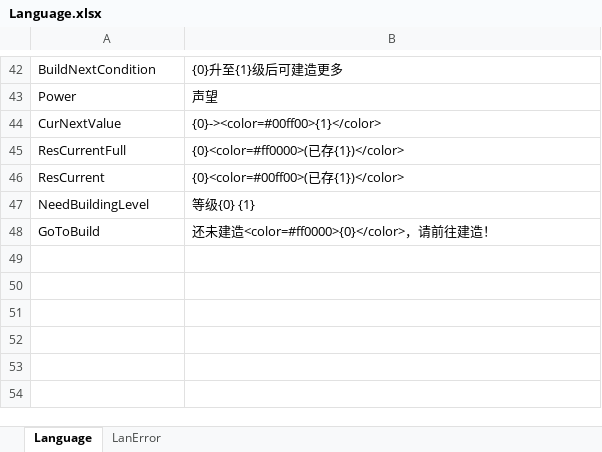
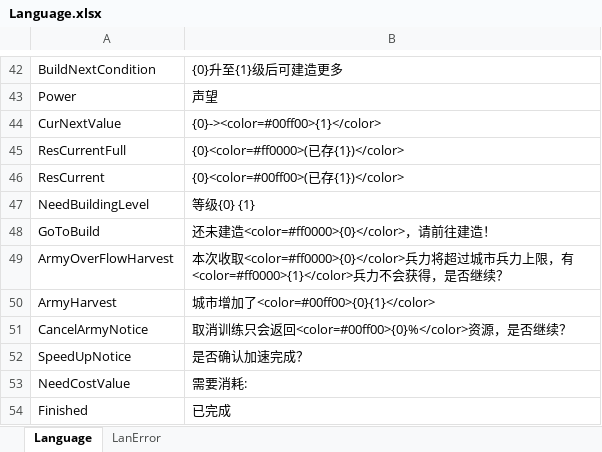
Before and after one commit to shanteng/CS, an Excel workbook: Excel/Language.xlsx, sheet Language, drawn as a sheet; only a part is shown, gaps mark what is left out; values as stored, in another font and other column widths than the file's, no borders; the diff names each change by its address in the sheet, - before the commit and + after, or states it on an @@ line.

```diff
--- a/Excel/Language.xlsx (sheet Language)
+++ b/Excel/Language.xlsx (sheet Language)
+row 49: ArmyOverFlowHarvest | 本次收取<color=#ff0000>{0}</color>兵力将超过城市兵力上限，有<color=#ff0000>{1}</color>兵力不会获得，是否继续？
+row 50: ArmyHarvest | 城市增加了<color=#00ff00>{0}{1}</color>
+row 51: CancelArmyNotice | 取消训练只会返回<color=#00ff00>{0}%</color>资源，是否继续？
+row 52: SpeedUpNotice | 是否确认加速完成？
+row 53: NeedCostValue | 需要消耗:
+row 54: Finished | 已完成
```
Also changed, not shown: sheet LanError, Excel/Const.xlsx, 52 other files.
